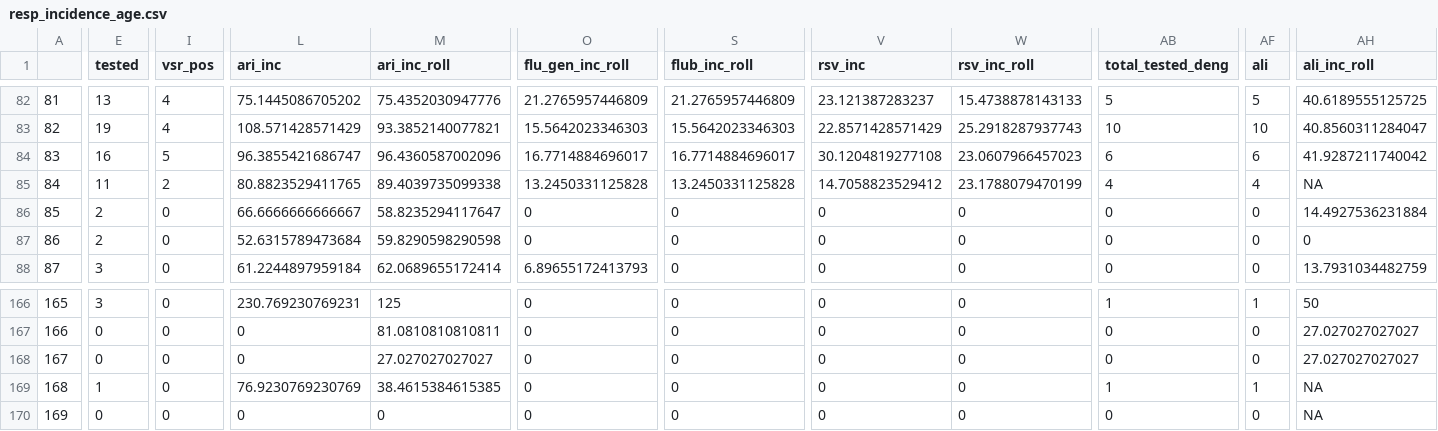
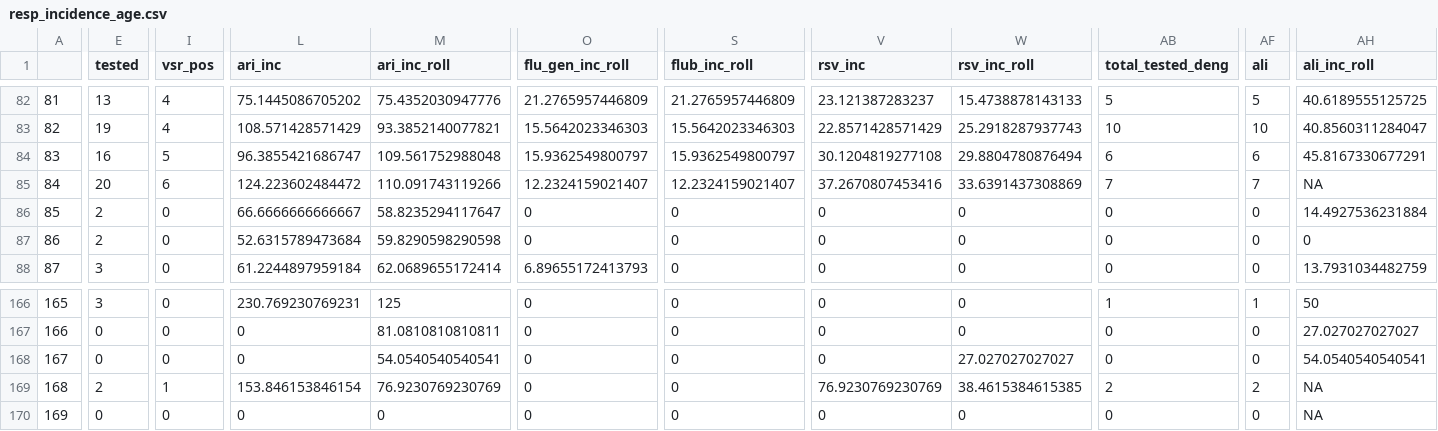
Before and after one commit to funsaludinvestigacion/enfermedades_infecciosas, a CSV file: docs/resp_incidence_age.csv, drawn as a sheet; only a part is shown, gaps mark what is left out; the diff covers the shown part only; the diff names each change by its address in the sheet, - before the commit and + after, or states it on an @@ line.

```diff
--- a/docs/resp_incidence_age.csv
+++ b/docs/resp_incidence_age.csv
-M84 (ari_inc_roll): 96.4360587002096
+M84 (ari_inc_roll): 109.561752988048
-O84 (flu_gen_inc_roll): 16.7714884696017
+O84 (flu_gen_inc_roll): 15.9362549800797
-S84 (flub_inc_roll): 16.7714884696017
+S84 (flub_inc_roll): 15.9362549800797
-W84 (rsv_inc_roll): 23.0607966457023
+W84 (rsv_inc_roll): 29.8804780876494
-AH84 (ali_inc_roll): 41.9287211740042
+AH84 (ali_inc_roll): 45.8167330677291
-E85 (tested): 11
+E85 (tested): 20
-I85 (vsr_pos): 2
+I85 (vsr_pos): 6
-L85 (ari_inc): 80.8823529411765
+L85 (ari_inc): 124.223602484472
-M85 (ari_inc_roll): 89.4039735099338
+M85 (ari_inc_roll): 110.091743119266
-O85 (flu_gen_inc_roll): 13.2450331125828
+O85 (flu_gen_inc_roll): 12.2324159021407
-S85 (flub_inc_roll): 13.2450331125828
+S85 (flub_inc_roll): 12.2324159021407
-V85 (rsv_inc): 14.7058823529412
+V85 (rsv_inc): 37.2670807453416
-W85 (rsv_inc_roll): 23.1788079470199
+W85 (rsv_inc_roll): 33.6391437308869
-AB85 (total_tested_deng): 4
+AB85 (total_tested_deng): 7
-AF85 (ali): 4
+AF85 (ali): 7
-M168 (ari_inc_roll): 27.027027027027
+M168 (ari_inc_roll): 54.0540540540541
-W168 (rsv_inc_roll): 0
+W168 (rsv_inc_roll): 27.027027027027
-AH168 (ali_inc_roll): 27.027027027027
+AH168 (ali_inc_roll): 54.0540540540541
-E169 (tested): 1
+E169 (tested): 2
-I169 (vsr_pos): 0
+I169 (vsr_pos): 1
-L169 (ari_inc): 76.9230769230769
+L169 (ari_inc): 153.846153846154
-M169 (ari_inc_roll): 38.4615384615385
+M169 (ari_inc_roll): 76.9230769230769
-V169 (rsv_inc): 0
+V169 (rsv_inc): 76.9230769230769
-W169 (rsv_inc_roll): 0
+W169 (rsv_inc_roll): 38.4615384615385
-AB169 (total_tested_deng): 1
+AB169 (total_tested_deng): 2
-AF169 (ali): 1
+AF169 (ali): 2
```
Also changed, not shown: 49 edited cells elsewhere in this file, docs/resp_incidence_muni.csv, docs/resp_incidence_sex.csv, 3 other files.
